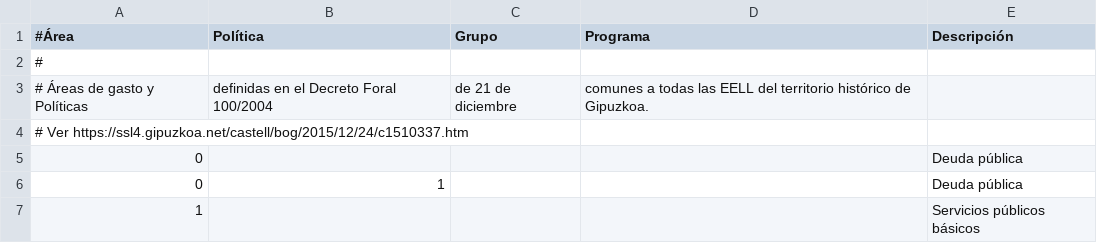
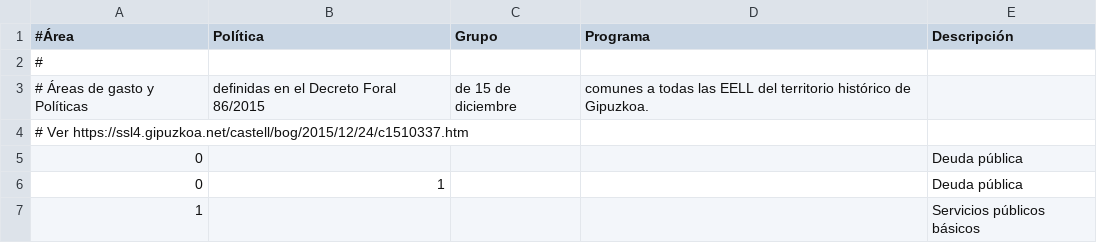
Before and after one commit to civio/presupuesto-eibar, a CSV file: data/es/areas_funcionales.csv, drawn as a sheet; only a part is shown.

```diff
--- a/data/es/areas_funcionales.csv
+++ b/data/es/areas_funcionales.csv
@@ -2,3 +2,3 @@
 #
-# Áreas de gasto y Políticas, definidas en el Decreto Foral 100/2004, de 21 de diciembre, comunes a todas las EELL del territorio histórico de Gipuzkoa.
+# Áreas de gasto y Políticas, definidas en el Decreto Foral 86/2015, de 15 de diciembre, comunes a todas las EELL del territorio histórico de Gipuzkoa.
 # Ver https://ssl4.gipuzkoa.net/castell/bog/2015/12/24/c1510337.htm
```
Also changed, not shown: data/es/clasificacion_economica.csv, data/eu/areas_funcionales.csv, 1 other file.
